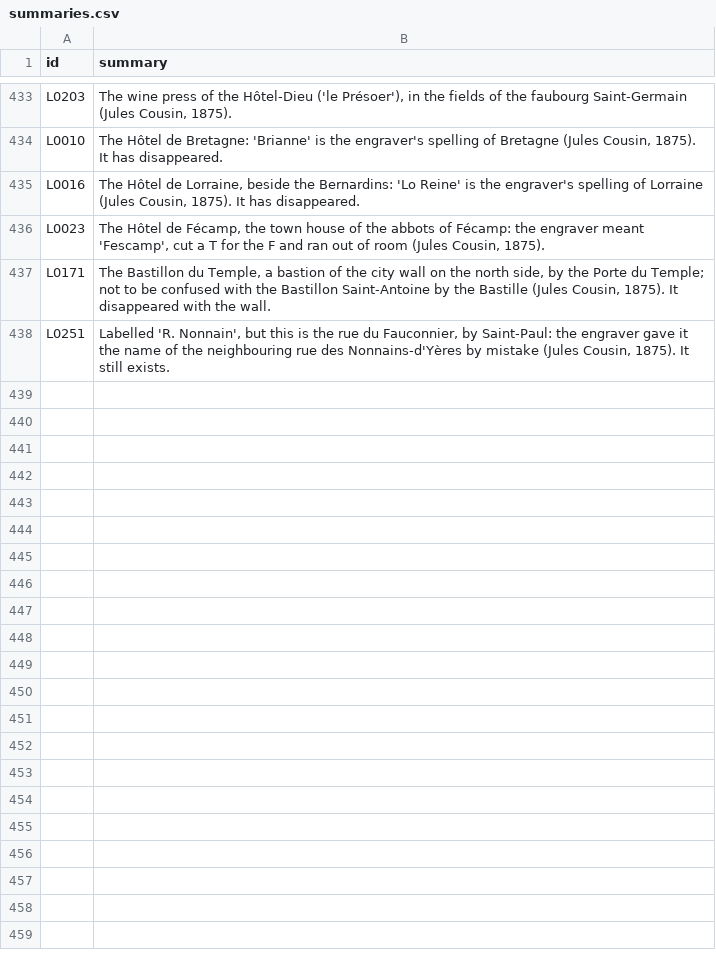
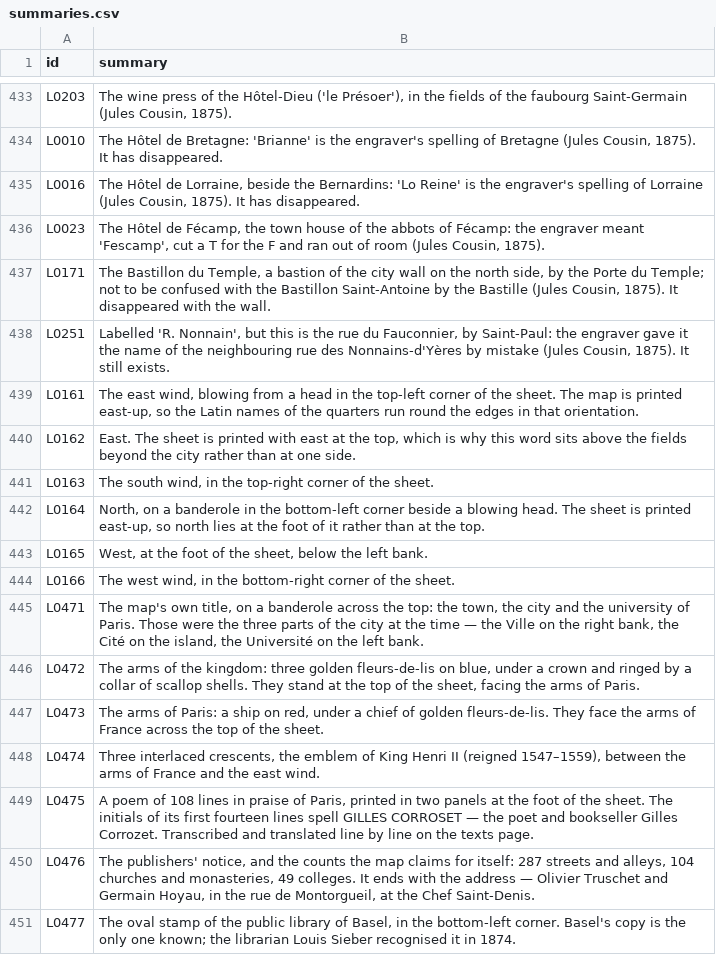
Before and after one commit to PeerBlekelj/parismapexplorer, a CSV file: data/research/summaries.csv, drawn as a sheet; only a part is shown, gaps mark what is left out.

```diff
--- a/data/research/summaries.csv
+++ b/data/research/summaries.csv
@@ -438 +438,14 @@ L0171,"The Bastillon du Temple, a bastion of the city wall on the north side, by
 L0251,"Labelled 'R. Nonnain', but this is the rue du Fauconnier, by Saint-Paul: the engraver gave it the name of the neighbouring rue des Nonnains-d'Yères by mistake (Jules Cousin, 1875). It still exists."
+L0161,"The east wind, blowing from a head in the top-left corner of the sheet. The map is printed east-up, so the Latin names of the quarters run round the edges in that orientation."
+L0162,"East. The sheet is printed with east at the top, which is why this word sits above the fields beyond the city rather than at one side."
+L0163,"The south wind, in the top-right corner of the sheet."
+L0164,"North, on a banderole in the bottom-left corner beside a blowing head. The sheet is printed east-up, so north lies at the foot of it rather than at the top."
+L0165,"West, at the foot of the sheet, below the left bank."
+L0166,"The west wind, in the bottom-right corner of the sheet."
+L0471,"The map's own title, on a banderole across the top: the town, the city and the university of Paris. Those were the three parts of the city at the time — the Ville on the right bank, the Cité on the island, the Université on the left bank."
+L0472,"The arms of the kingdom: three golden fleurs-de-lis on blue, under a crown and ringed by a collar of scallop shells. They stand at the top of the sheet, facing the arms of Paris."
+L0473,"The arms of Paris: a ship on red, under a chief of golden fleurs-de-lis. They face the arms of France across the top of the sheet."
+L0474,"Three interlaced crescents, the emblem of King Henri II (reigned 1547–1559), between the arms of France and the east wind."
+L0475,"A poem of 108 lines in praise of Paris, printed in two panels at the foot of the sheet. The initials of its first fourteen lines spell GILLES CORROSET — the poet and bookseller Gilles Corrozet. Transcribed and translated line by line on the texts page."
+L0476,"The publishers' notice, and the counts the map claims for itself: 287 streets and alleys, 104 churches and monasteries, 49 colleges. It ends with the address — Olivier Truschet and Germain Hoyau, in the rue de Montorgueil, at the Chef Saint-Denis."
+L0477,"The oval stamp of the public library of Basel, in the bottom-left corner. Basel's copy is the only one known; the librarian Louis Sieber recognised it in 1874."
```
Also changed, not shown: data/labels_inventory.csv, data/research/summaries_fr.csv, 23 other files.
